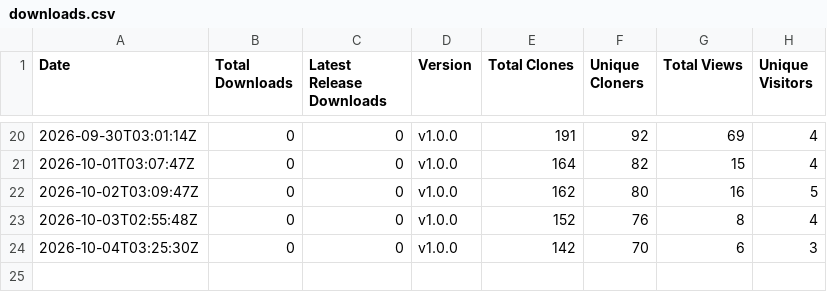
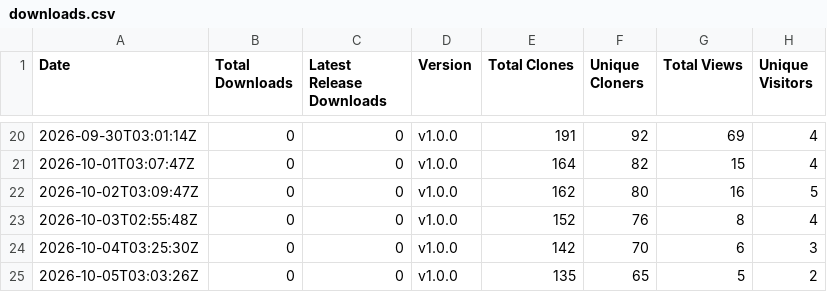
Before and after one commit to rabem12/Barony-Windows, a CSV file: stats/downloads.csv, drawn as a sheet; only a part is shown, gaps mark what is left out; the diff names each change by its address in the sheet, - before the commit and + after, or states it on an @@ line.

```diff
--- a/stats/downloads.csv
+++ b/stats/downloads.csv
+row 25: 2026-10-05T03:03:26Z | 0 | 0 | v1.0.0 | 135 | 65 | 5 | 2
```
